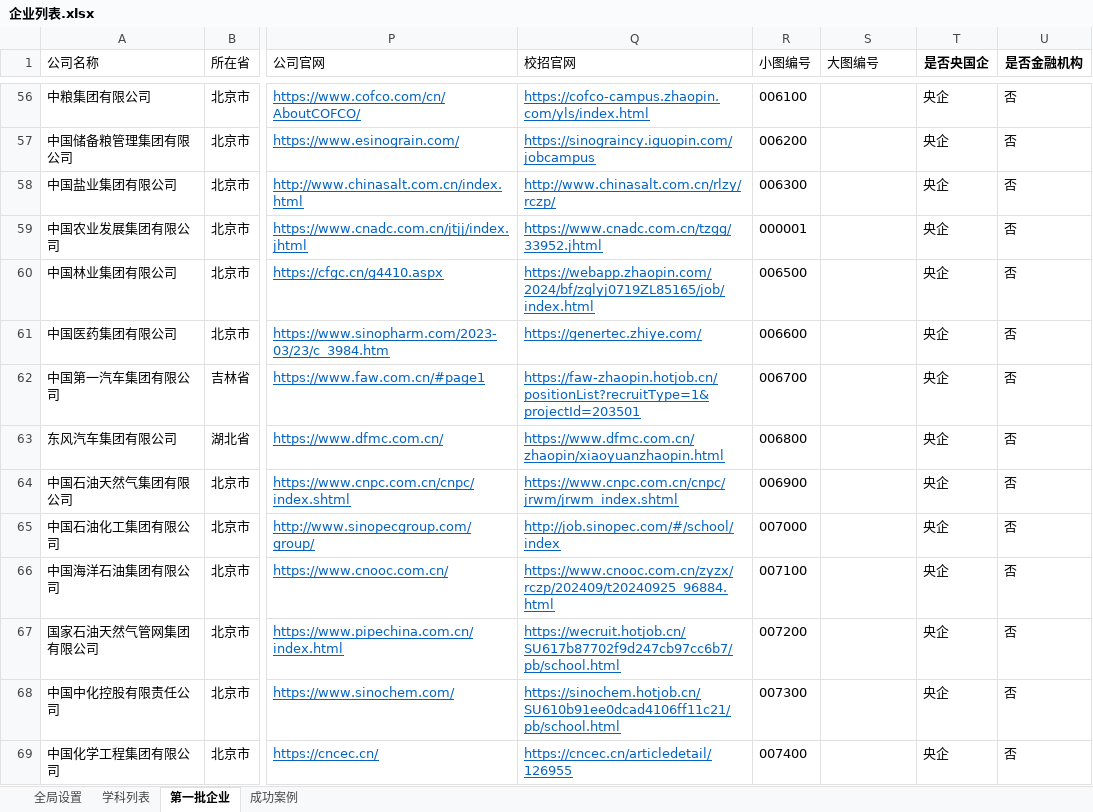
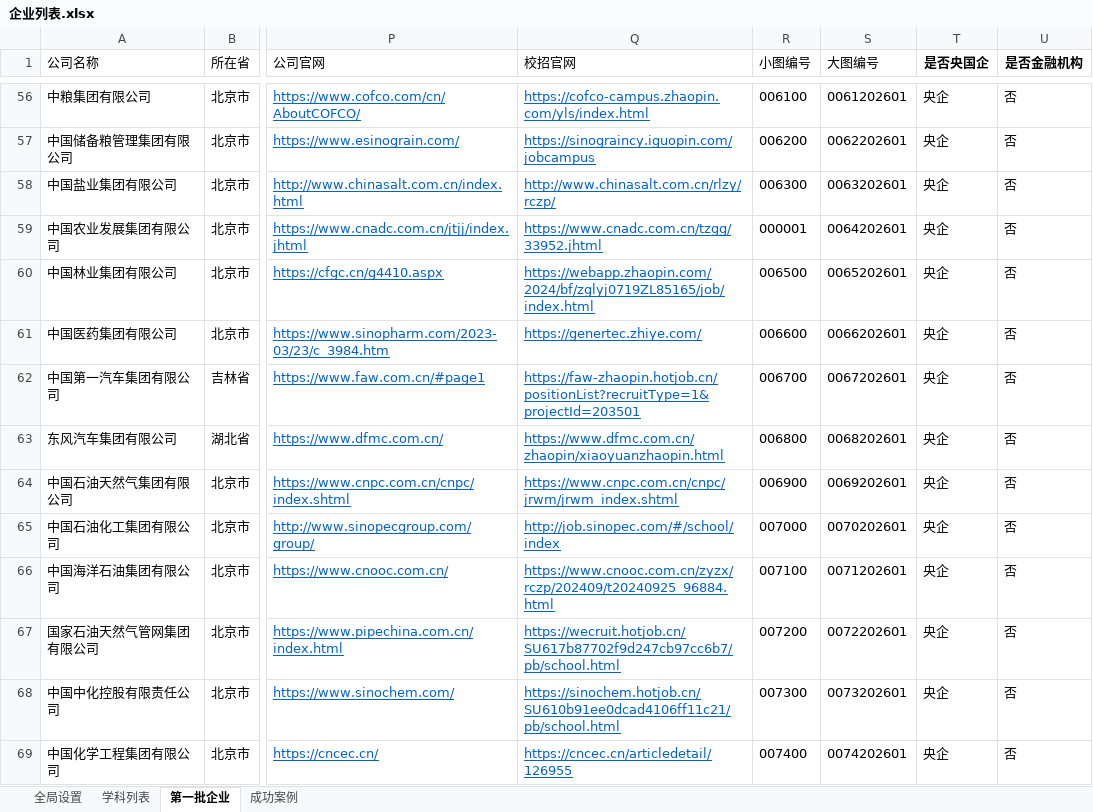
Before and after one commit to PokiFOX/qiuzhijia, an Excel workbook: config/企业列表.xlsx, sheet 第一批企业, drawn as a sheet; only a part is shown, gaps mark what is left out; values as stored, in another font and other column widths than the file's, no borders; the diff covers the shown part only; the diff names each change by its address in the sheet, - before the commit and + after, or states it on an @@ line.

```diff
--- a/config/企业列表.xlsx (sheet 第一批企业)
+++ b/config/企业列表.xlsx (sheet 第一批企业)
-S56 (大图编号): (empty)
+S56 (大图编号): 0061202601
-S57 (大图编号): (empty)
+S57 (大图编号): 0062202601
-S58 (大图编号): (empty)
+S58 (大图编号): 0063202601
-S59 (大图编号): (empty)
+S59 (大图编号): 0064202601
-S60 (大图编号): (empty)
+S60 (大图编号): 0065202601
-S61 (大图编号): (empty)
+S61 (大图编号): 0066202601
-S62 (大图编号): (empty)
+S62 (大图编号): 0067202601
-S63 (大图编号): (empty)
+S63 (大图编号): 0068202601
-S64 (大图编号): (empty)
+S64 (大图编号): 0069202601
-S65 (大图编号): (empty)
+S65 (大图编号): 0070202601
-S66 (大图编号): (empty)
+S66 (大图编号): 0071202601
-S67 (大图编号): (empty)
+S67 (大图编号): 0072202601
-S68 (大图编号): (empty)
+S68 (大图编号): 0073202601
-S69 (大图编号): (empty)
+S69 (大图编号): 0074202601
```
Also changed, not shown: 1255 edited cells elsewhere in this sheet, 12 other files.
